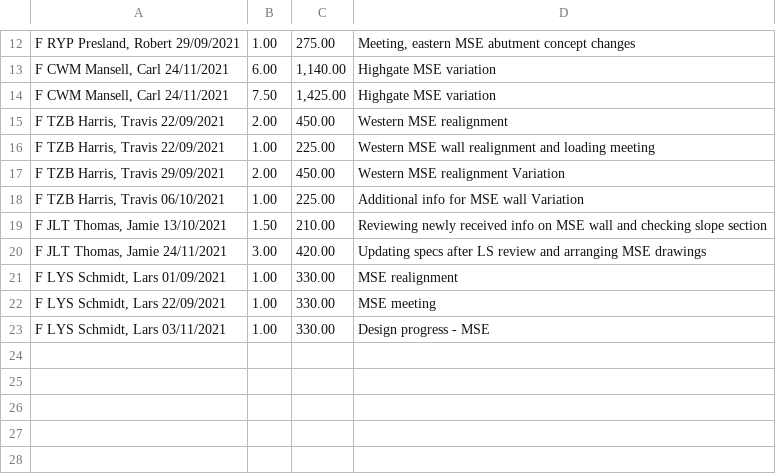
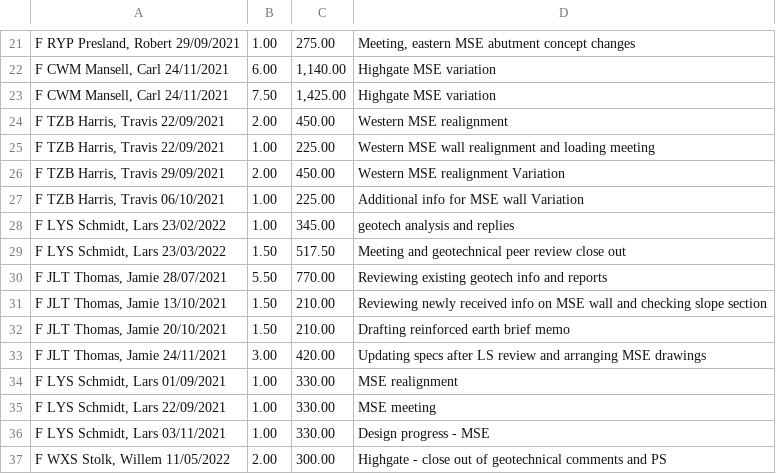
Before and after one commit to joolspeters/Holmes, a CSV file: out.csv, drawn as a sheet; only a part is shown, gaps mark what is left out; the diff covers the shown part only; the diff names each change by its address in the sheet, - before the commit and + after, or states it on an @@ line.

```diff
--- a/out.csv
+++ b/out.csv
+row 28: F LYS Schmidt, Lars 23/02/2022 | 1.00 | 345.00 | geotech analysis and replies
+row 29: F LYS Schmidt, Lars 23/03/2022 | 1.50 | 517.50 | Meeting and geotechnical peer review close out
+row 30: F JLT Thomas, Jamie 28/07/2021 | 5.50 | 770.00 | Reviewing existing geotech info and reports
+row 32: F JLT Thomas, Jamie 20/10/2021 | 1.50 | 210.00 | Drafting reinforced earth brief memo
+row 37: F WXS Stolk, Willem 11/05/2022 | 2.00 | 300.00 | Highgate - close out of geotechnical comments and PS
```
Also changed, not shown: 9 added rows elsewhere in this file, 1 other file.
